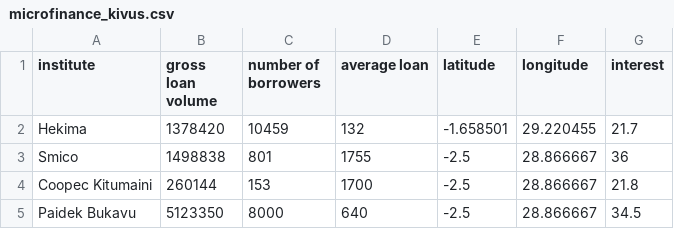
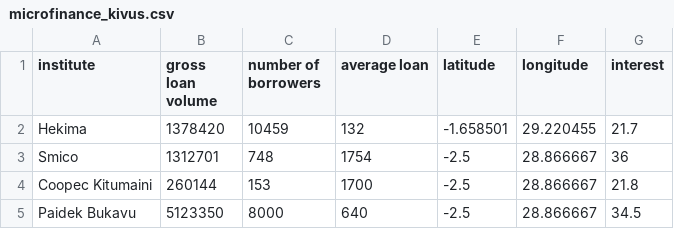
Before and after one commit to jplusplus/pokitin-microcreditDRC, a CSV file: static/data/microfinance_kivus.csv, drawn as a sheet.

Commit message:
smico

```diff
--- a/static/data/microfinance_kivus.csv
+++ b/static/data/microfinance_kivus.csv
@@ -2,3 +2,3 @@ institute,gross loan volume,number of borrowers,average loan,latitude,longitude,
 Hekima,1378420,10459,132,-1.658501,29.220455,21.7
-Smico,1498838,801,1755,-2.5,28.866667,36
+Smico,1312701,748,1754,-2.5,28.866667,36
 Coopec Kitumaini,260144,153,1700,-2.5,28.866667,21.8
```
